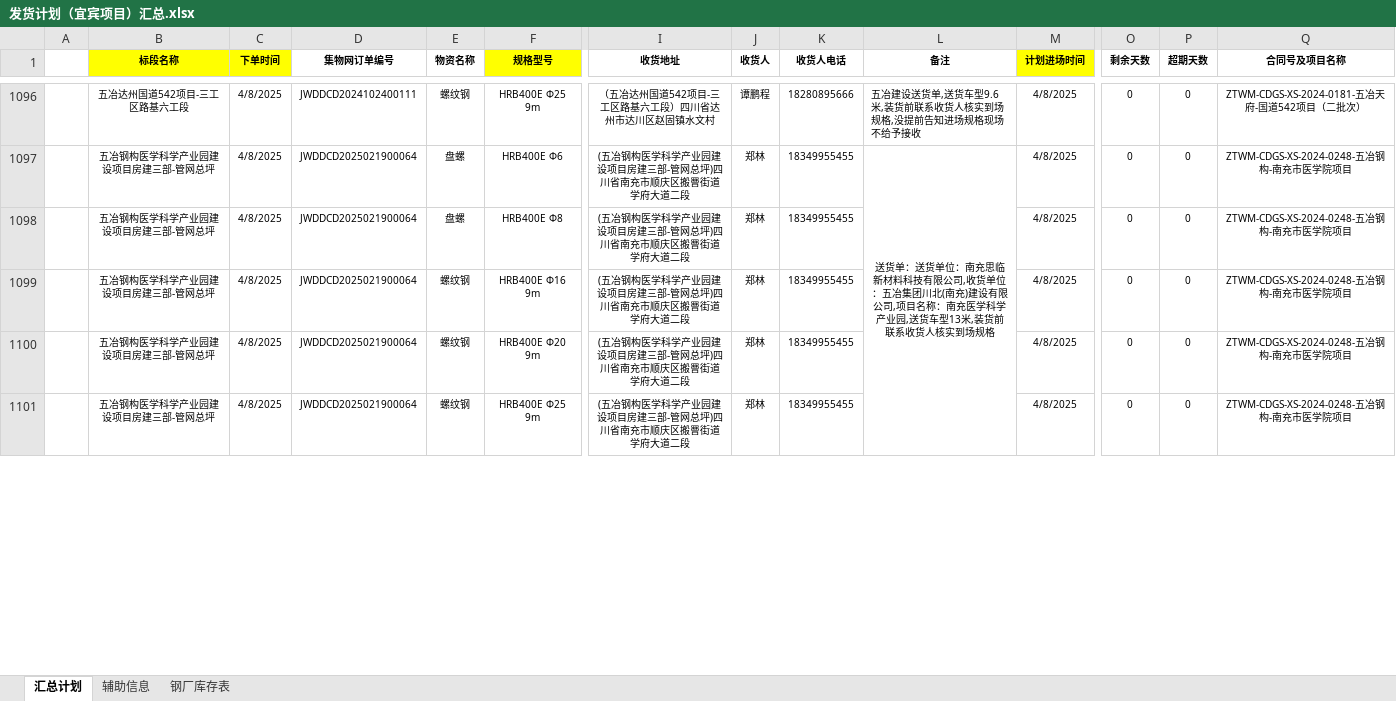
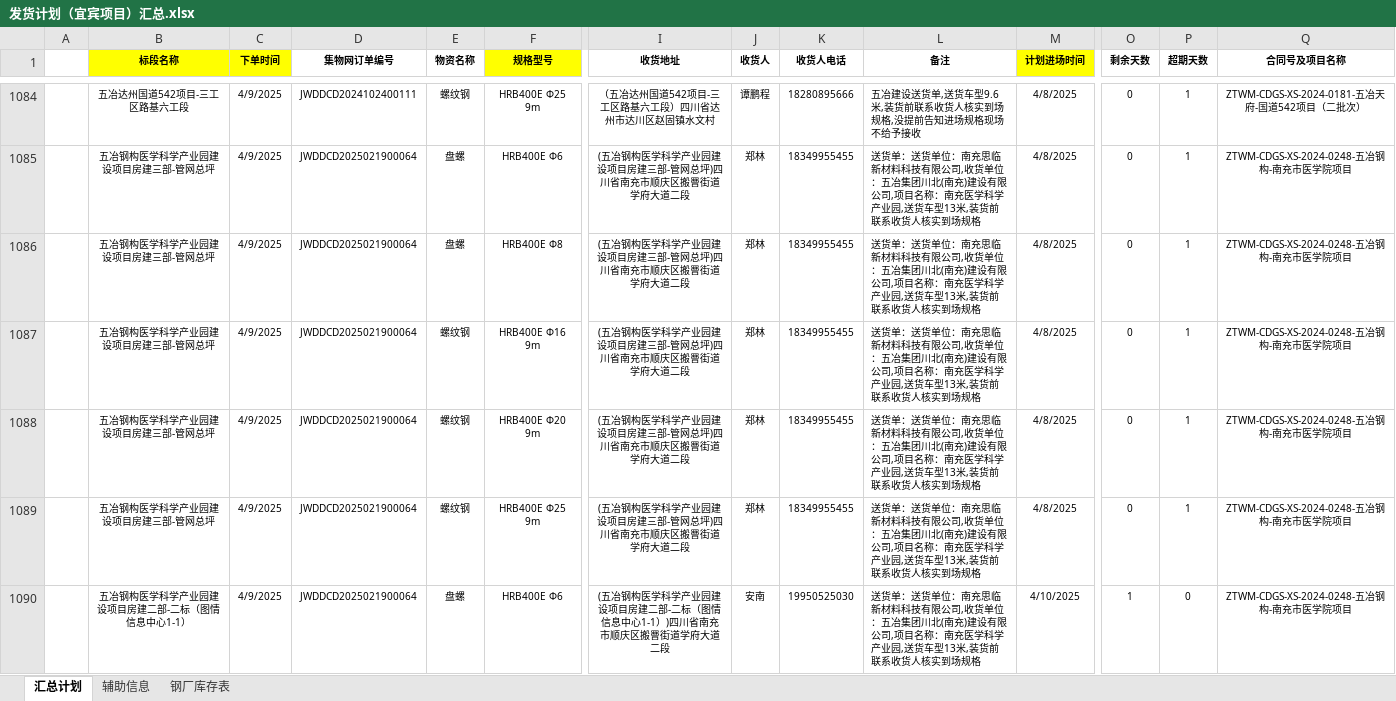
Before and after one commit to monizhou/shipment-app, an Excel workbook: 发货计划（宜宾项目）汇总.xlsx, sheet 汇总计划, drawn as a sheet; only a part is shown, gaps mark what is left out; values as stored, in another font and other column widths than the file's, no borders; conditional formats not drawn; removed rows and columns are numbered as before the commit, all else as after; rows hold the shown columns only; the diff covers the shown part only; the diff names each change by its address in the sheet, - before the commit and + after, or states it on an @@ line.

```diff
--- a/发货计划（宜宾项目）汇总.xlsx (sheet 汇总计划)
+++ b/发货计划（宜宾项目）汇总.xlsx (sheet 汇总计划)
-C1084:C1089 (下单时间): 4/8/2025
+C1084:C1089 (下单时间): 4/9/2025
-P1084:P1089 (超期天数): 0
+P1084:P1089 (超期天数): 1
-L1085 alignment: center
+L1085 alignment: left
-L1097:L1101 merged
-L1086:L1089 (备注): (empty)
+L1086:L1089 (备注): 送货单：送货单位：南充思临新材料科技有限公司,收货单位：五冶集团川北(南充)建设有限公司,项目名称：南充医学科学产业园,送货车型13米,装货前联系收货人核实到场规格
+row 1090:  | 五冶钢构医学科学产业园建设项目房建二部-二标（图情信息中心1-1） | 4/9/2025 | JWDDCD2025021900064 | 盘螺 | HRB400E Φ6 | (五冶钢构医学科学产业园建设项目房建二部-二标（图情信息中心1-1）)四川省南充市顺庆区搬罾街道学府大道二段 | 安南 | 19950525030 | 送货单：送货单位：南充思临新材料科技有限公司,收货单位：五冶集团川北(南充)建设有限公司,项目名称：南充医学科学产业园,送货车型13米,装货前联系收货人核实到场规格 | 4/10/2025 | 1 | 0 | ZTWM-CDGS-XS-2024-0248-五冶钢构-南充市医学院项目
```
Also changed, not shown: 11 added rows, 14 removed rows, 57 edited cells, cell formats and merged cells elsewhere in this sheet, sheet 钢厂库存表, formulas that keep their value, hidden cells.
